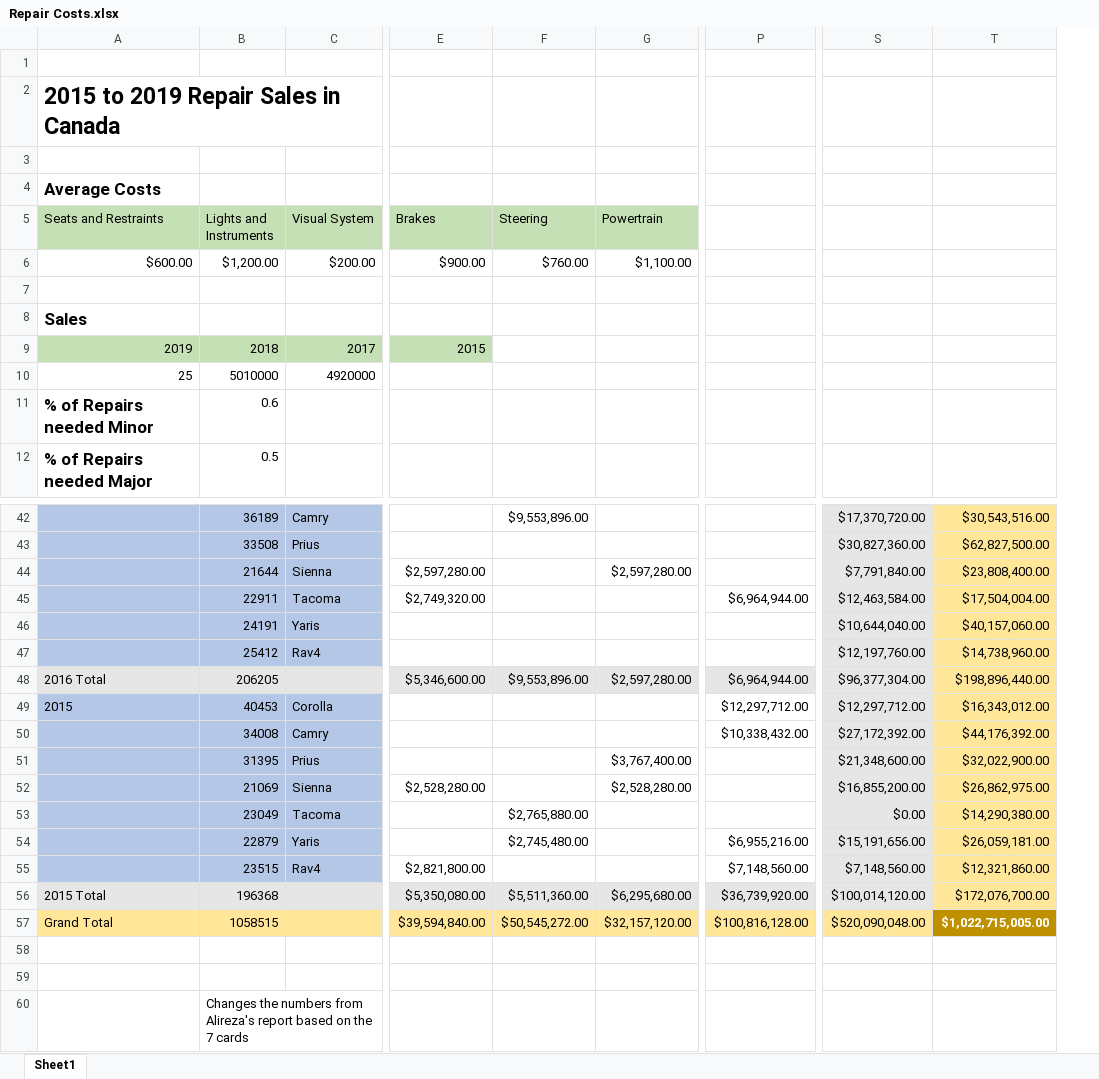
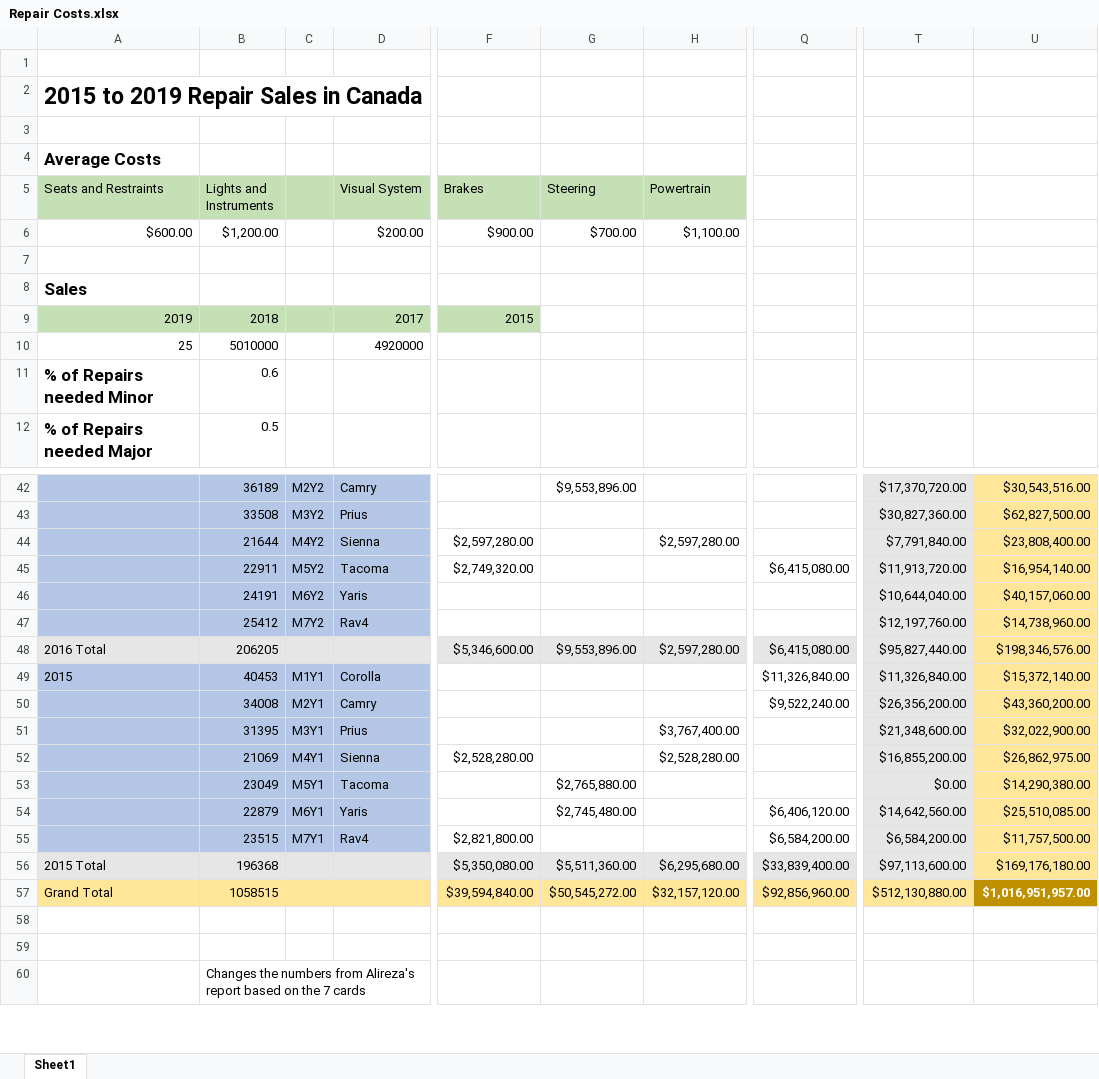
Before and after one commit to MonikaSzucs/Capstone-Project-Data-Modeling-and-PowerBI, an Excel workbook: Capstone Project/Monika/Repair Costs.xlsx, sheet Sheet1, drawn as a sheet; only a part is shown, gaps mark what is left out; values as stored, in another font and other column widths than the file's, no borders; removed rows and columns are numbered as before the commit, all else as after; the diff covers the shown part only; the diff names each change by its address in the sheet, - before the commit and + after, or states it on an @@ line.

Commit message:
Added ModYear Column
Just needs to fix my data later now because I added a column.

```diff
--- a/Capstone Project/Monika/Repair Costs.xlsx (sheet Sheet1)
+++ b/Capstone Project/Monika/Repair Costs.xlsx (sheet Sheet1)
+column C, rows 42-55: M2Y2 | M3Y2 | M4Y2 | M5Y2 | M6Y2 | M7Y2 |  | M1Y1 | M2Y1 | M3Y1 | M4Y1 | M5Y1 | M6Y1 | M7Y1
-column P, rows 45-57: $6,964,944.00 |  |  | $6,964,944.00 | $12,297,712.00 | $10,338,432.00 |  |  |  | $6,955,216.00 | $7,148,560.00 | $36,739,920.00 | $100,816,128.00
+column Q, rows 45-57: $6,415,080.00 |  |  | $6,415,080.00 | $11,326,840.00 | $9,522,240.00 |  |  |  | $6,406,120.00 | $6,584,200.00 | $33,839,400.00 | $92,856,960.00
-G6 (Steering): $760.00
+G6 (Steering): $700.00
-T45: $12,463,584.00
+T45: $11,913,720.00
-U45: $17,504,004.00
+U45: $16,954,140.00
-T48: $96,377,304.00
+T48: $95,827,440.00
-U48: $198,896,440.00
+U48: $198,346,576.00
-T49: $12,297,712.00
+T49: $11,326,840.00
-U49: $16,343,012.00
+U49: $15,372,140.00
-T50: $27,172,392.00
+T50: $26,356,200.00
-U50: $44,176,392.00
+U50: $43,360,200.00
-T54: $15,191,656.00
+T54: $14,642,560.00
-U54: $26,059,181.00
+U54: $25,510,085.00
-T55: $7,148,560.00
+T55: $6,584,200.00
-U55: $12,321,860.00
+U55: $11,757,500.00
-T56: $100,014,120.00
+T56: $97,113,600.00
-U56: $172,076,700.00
+U56: $169,176,180.00
-T57: $520,090,048.00
+T57: $512,130,880.00
-U57: $1,022,715,005.00
+U57: $1,016,951,957.00
```
Also changed, not shown: 16 edited cells elsewhere in this sheet, formulas that keep their value, 1 other file.
